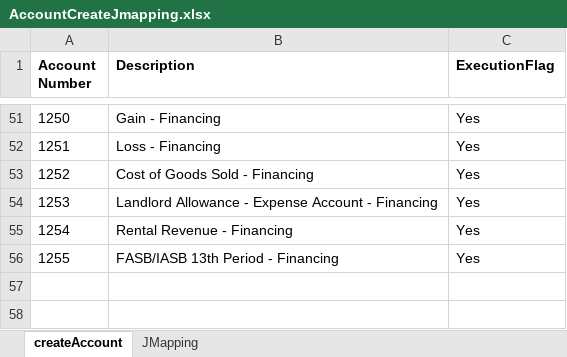
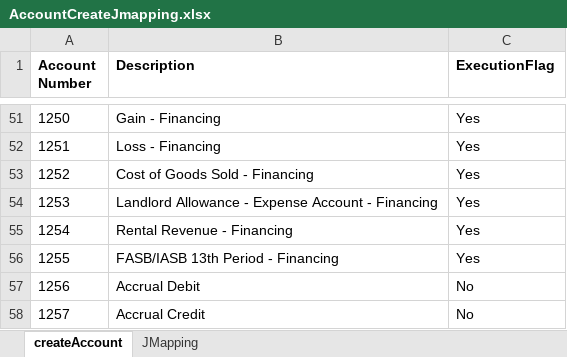
Before and after one commit to shahriarkamal-dsi/AMT-TestFrameWork, an Excel workbook: src/main/resources/dataCreate/AccountCreateJmapping.xlsx, sheet createAccount, drawn as a sheet; only a part is shown, gaps mark what is left out; values as stored, in another font and other column widths than the file's, no borders; the diff names each change by its address in the sheet, - before the commit and + after, or states it on an @@ line.

Commit message:
update test data

```diff
--- a/src/main/resources/dataCreate/AccountCreateJmapping.xlsx (sheet createAccount)
+++ b/src/main/resources/dataCreate/AccountCreateJmapping.xlsx (sheet createAccount)
+row 57: 1256 | Accrual Debit | No
+row 58: 1257 | Accrual Credit | No
```
Also changed, not shown: sheet JMapping, src/main/resources/dataCreate/DataCreate.xlsx, 9 other files.
